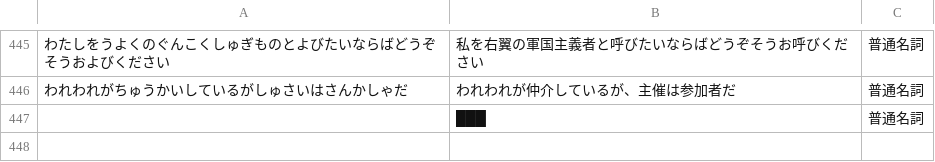
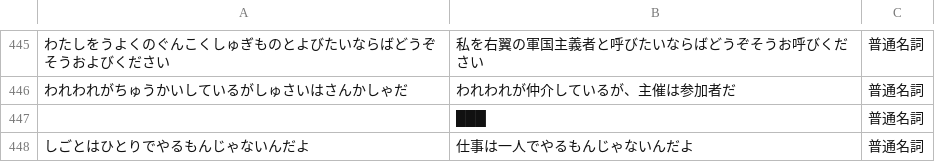
Before and after one commit to kitanishi-net/seitei-ime-dict, a CSV file: dictionaries/seitei_goroku_mac_ime.csv, drawn as a sheet; only a part is shown, gaps mark what is left out; the diff names each change by its address in the sheet, - before the commit and + after, or states it on an @@ line.

```diff
--- a/dictionaries/seitei_goroku_mac_ime.csv
+++ b/dictionaries/seitei_goroku_mac_ime.csv
+row 448: しごとはひとりでやるもんじゃないんだよ | 仕事は一人でやるもんじゃないんだよ | 普通名詞
```
Also changed, not shown: data/seitei_goroku_entries.csv, 4 other files.
